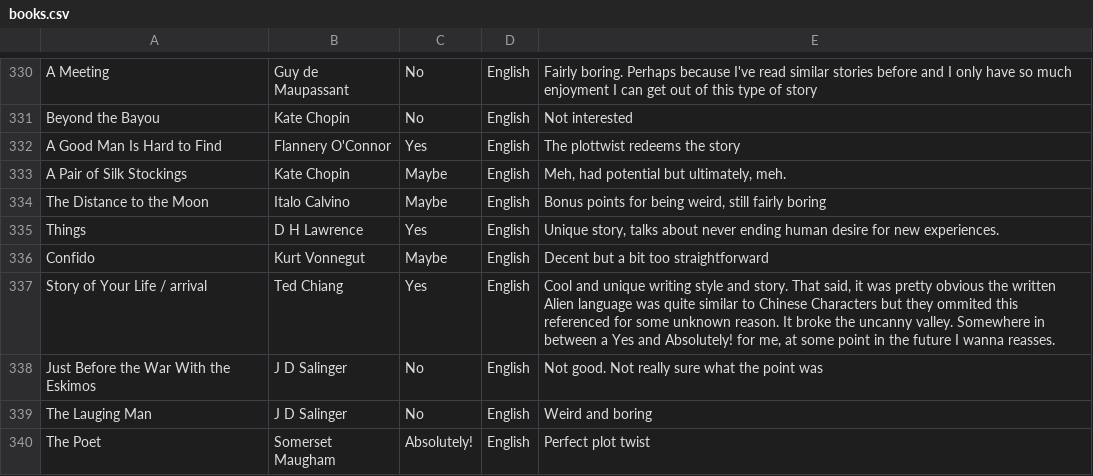
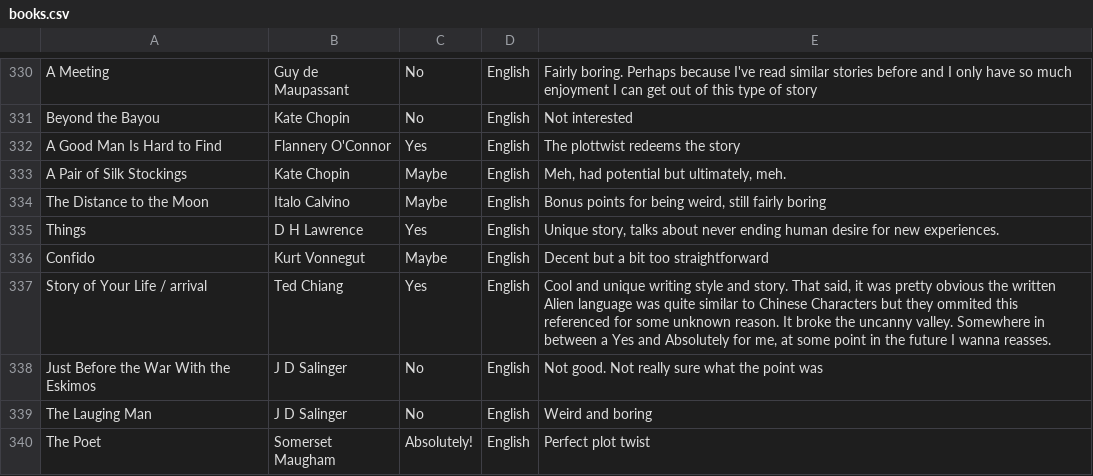
Before and after one commit to Sjaakbob/books-repo, a CSV file: books.csv, drawn as a sheet; only a part is shown, gaps mark what is left out.

```diff
--- a/books.csv
+++ b/books.csv
@@ -337,3 +337,3 @@ Things,D H Lawrence,Yes,English,"Unique story, talks about never ending human de
 Confido,Kurt Vonnegut,Maybe,English,Decent but a bit too straightforward
-Story of Your Life / arrival ,Ted Chiang,Yes,English,"Cool and unique writing style and story. That said, it was pretty obvious the  written Alien language was quite similar to Chinese Characters but they ommited this referenced for some  unknown reason. It broke the uncanny valley. Somewhere in between a Yes and Absolutely! for me, at some point in the future I wanna reasses. "
+Story of Your Life / arrival ,Ted Chiang,Yes,English,"Cool and unique writing style and story. That said, it was pretty obvious the  written Alien language was quite similar to Chinese Characters but they ommited this referenced for some  unknown reason. It broke the uncanny valley. Somewhere in between a Yes and Absolutely for me, at some point in the future I wanna reasses. "
 Just Before the War With the Eskimos,J D Salinger,No,English,Not good. Not really sure what the point was
```
Also changed, not shown: 1 other file.
